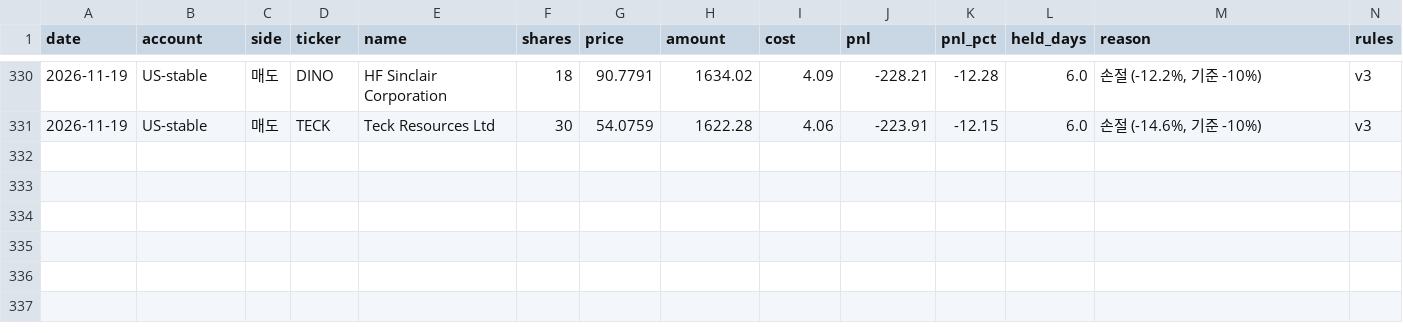
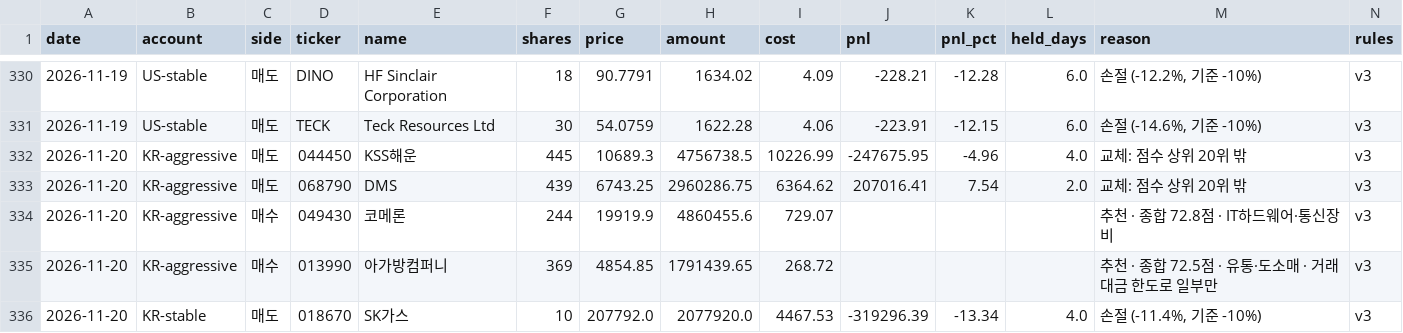
Before and after one commit to elvin2698-source/stock-analyzer, a CSV file: paper/trades.csv, drawn as a sheet; only a part is shown, gaps mark what is left out; the diff names each change by its address in the sheet, - before the commit and + after, or states it on an @@ line.

```diff
--- a/paper/trades.csv
+++ b/paper/trades.csv
+row 332: 2026-11-20 | KR-aggressive | 매도 | 044450 | KSS해운 | 445 | 10689.3 | 4756738.5 | 10226.99 | -247675.95 | -4.96 | 4.0 | 교체: 점수 상위 20위 밖 | v3
+row 333: 2026-11-20 | KR-aggressive | 매도 | 068790 | DMS | 439 | 6743.25 | 2960286.75 | 6364.62 | 207016.41 | 7.54 | 2.0 | 교체: 점수 상위 20위 밖 | v3
+row 334: 2026-11-20 | KR-aggressive | 매수 | 049430 | 코메론 | 244 | 19919.9 | 4860455.6 | 729.07 |  |  |  | 추천 · 종합 72.8점 · IT하드웨어·통신장비 | v3
+row 335: 2026-11-20 | KR-aggressive | 매수 | 013990 | 아가방컴퍼니 | 369 | 4854.85 | 1791439.65 | 268.72 |  |  |  | 추천 · 종합 72.5점 · 유통·도소매 · 거래대금 한도로 일부만 | v3
+row 336: 2026-11-20 | KR-stable | 매도 | 018670 | SK가스 | 10 | 207792.0 | 2077920.0 | 4467.53 | -319296.39 | -13.34 | 4.0 | 손절 (-11.4%, 기준 -10%) | v3
```
Also changed, not shown: paper/bench.csv, paper/ew.csv, 17 other files.
